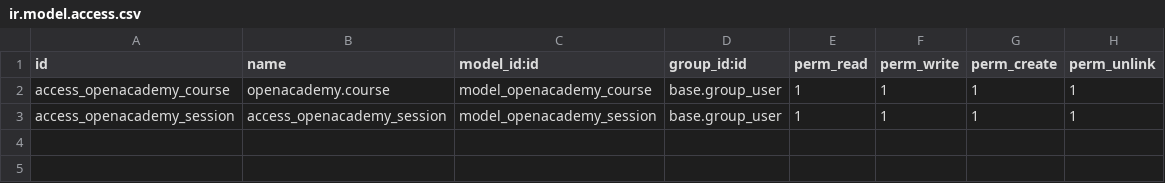
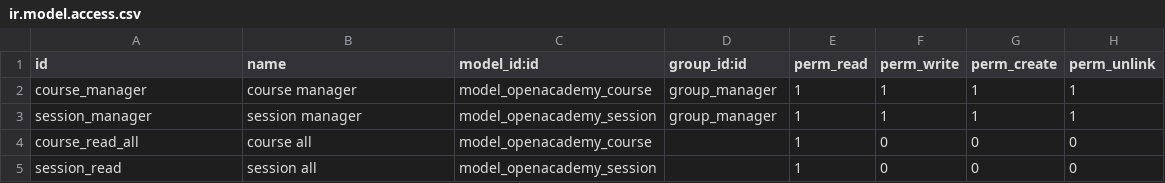
Before and after one commit to EdsenxX/openacademy-repo, a CSV file: openacademy/security/ir.model.access.csv, drawn as a sheet.

Commit message:
[REF] openacademy: Add security

```diff
--- a/openacademy/security/ir.model.access.csv
+++ b/openacademy/security/ir.model.access.csv
@@ -1,3 +1,5 @@
 id,name,model_id:id,group_id:id,perm_read,perm_write,perm_create,perm_unlink
-access_openacademy_course,openacademy.course,model_openacademy_course,base.group_user,1,1,1,1
-access_openacademy_session,access_openacademy_session,model_openacademy_session,base.group_user,1,1,1,1
+course_manager,course manager,model_openacademy_course,group_manager,1,1,1,1
+session_manager,session manager,model_openacademy_session,group_manager,1,1,1,1
+course_read_all,course all,model_openacademy_course,,1,0,0,0
+session_read,session all,model_openacademy_session,,1,0,0,0
```
Also changed, not shown: 2 other files.
